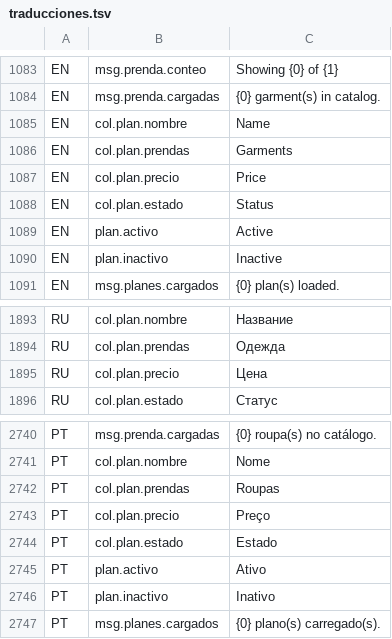
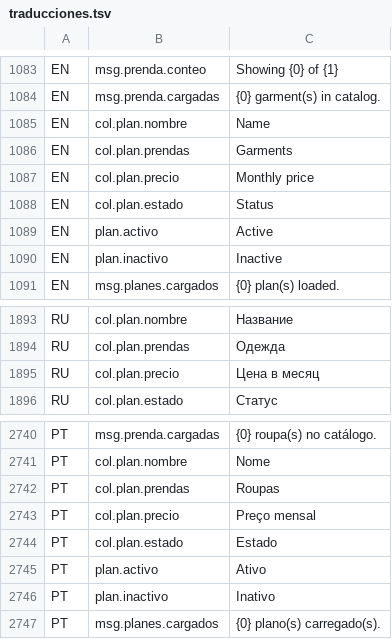
Before and after one commit to valentinamorana/Trabajo-de-Diploma, a TSV file: Servicios/Multiidioma/traducciones.tsv, drawn as a sheet; only a part is shown, gaps mark what is left out; the diff covers the shown part only.

```diff
--- a/Servicios/Multiidioma/traducciones.tsv
+++ b/Servicios/Multiidioma/traducciones.tsv
@@ -1086,3 +1086,3 @@ EN	col.plan.nombre	Name
 EN	col.plan.prendas	Garments
-EN	col.plan.precio	Price
+EN	col.plan.precio	Monthly price
 EN	col.plan.estado	Status
@@ -1894,3 +1894,3 @@ RU	col.plan.nombre	Название
 RU	col.plan.prendas	Одежда
-RU	col.plan.precio	Цена
+RU	col.plan.precio	Цена в месяц
 RU	col.plan.estado	Статус
@@ -2742,3 +2742,3 @@ PT	col.plan.nombre	Nome
 PT	col.plan.prendas	Roupas
-PT	col.plan.precio	Preço
+PT	col.plan.precio	Preço mensal
 PT	col.plan.estado	Estado
```
Also changed, not shown: 8 added rows and 1 edited cell elsewhere in this file, 11 other files.
